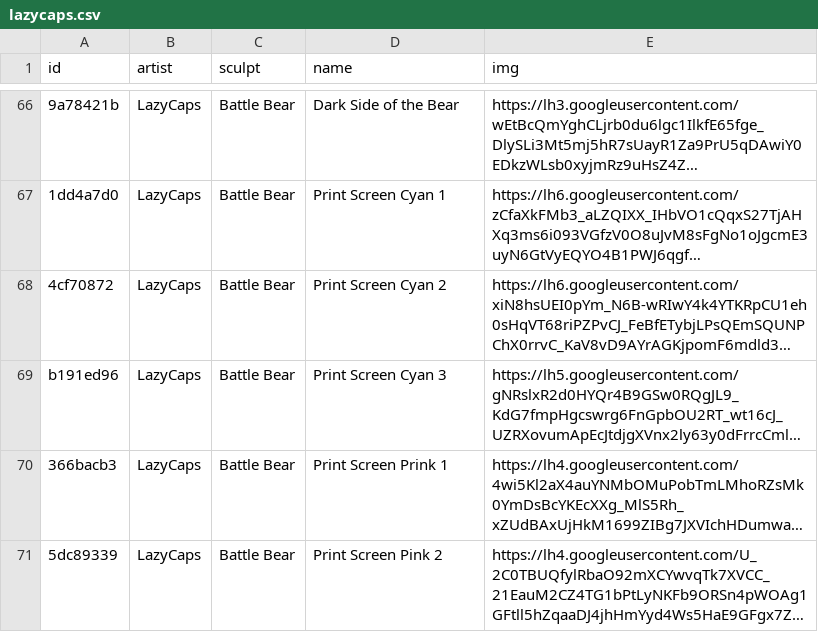
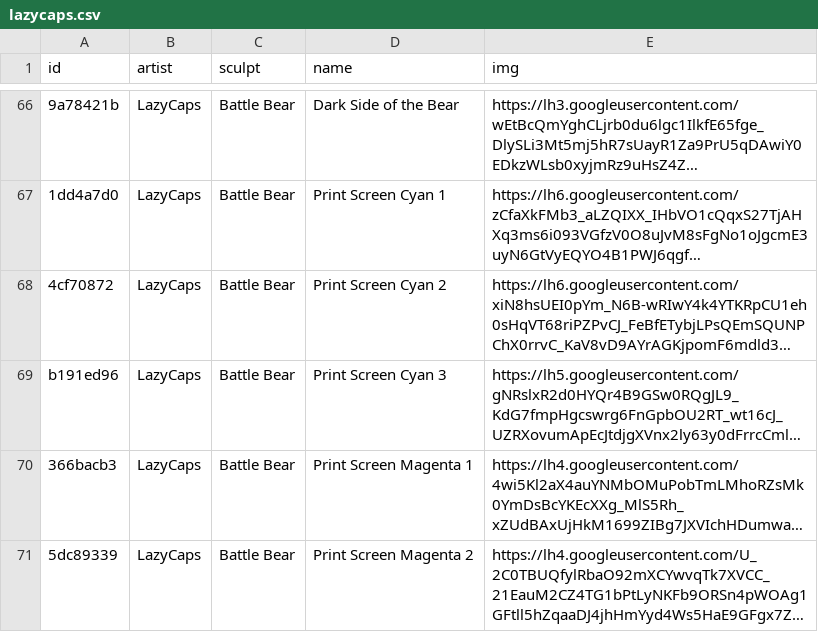
Before and after one commit to keycap-archivist/database, a CSV file: db/lazycaps.csv, drawn as a sheet; only a part is shown, gaps mark what is left out; long unchanged cells end in …; the diff covers the shown part only; the diff names each change by its address in the sheet, - before the commit and + after, or states it on an @@ line.

```diff
--- a/db/lazycaps.csv
+++ b/db/lazycaps.csv
-D70 (name): Print Screen Prink 1
+D70 (name): Print Screen Magenta 1
-D71 (name): Print Screen Pink 2
+D71 (name): Print Screen Magenta 2
```
Also changed, not shown: 2 added rows and 5 edited cells elsewhere in this file, 4 other files.
